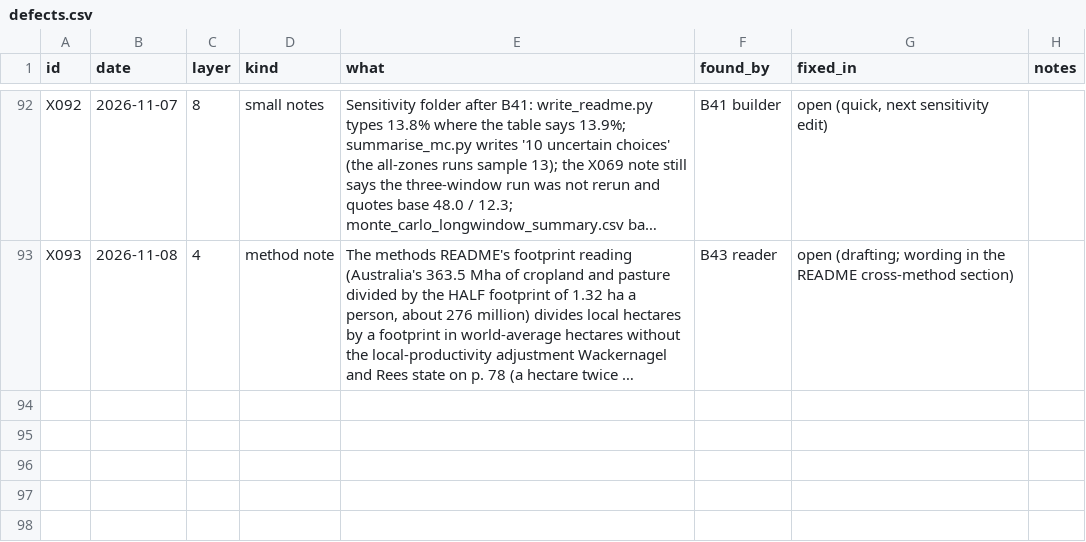
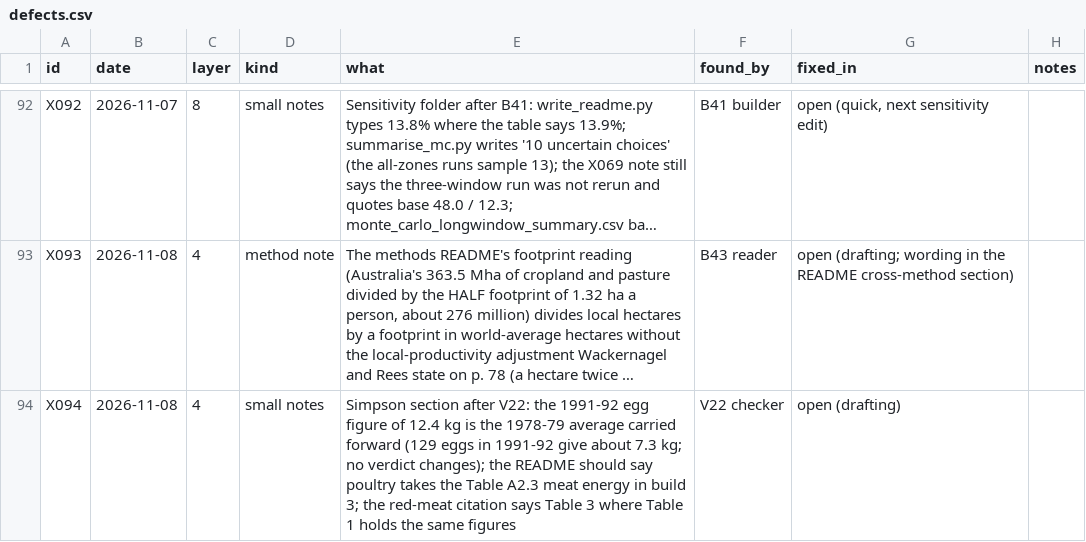
Before and after one commit to MurrayLane/carrying-capacity-dashboard, a CSV file: qa/defects.csv, drawn as a sheet; only a part is shown, gaps mark what is left out; long unchanged cells end in …; the diff names each change by its address in the sheet, - before the commit and + after, or states it on an @@ line.

```diff
--- a/qa/defects.csv
+++ b/qa/defects.csv
+row 94: X094 | 2026-11-08 | 4 | small notes | Simpson section after V22: the 1991-92 egg figure of 12.4 kg is the 1978-79 average carried forward (129 eggs in 1991-92 give about 7.3 kg; no verdict changes); the README should say poultry takes the Table A2.3 meat energy in build 3; the red-meat citation says Table 3 where Table 1 holds the same figures | V22 checker | open (drafting)
```
Also changed, not shown: qa/claims_register.csv, qa/spend.csv, 3 other files.
